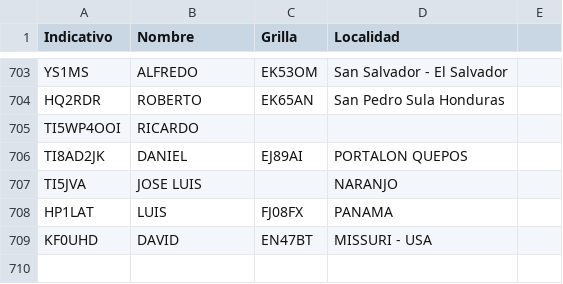
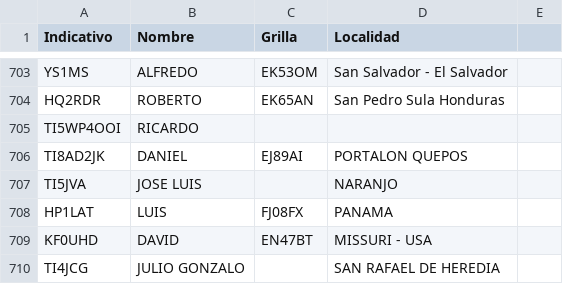
Before and after one commit to ti3wti/revista-matutina, a CSV file: data/radioaficionados.csv, drawn as a sheet; only a part is shown, gaps mark what is left out.

Commit message:
Agrega TI4JCG

```diff
--- a/data/radioaficionados.csv
+++ b/data/radioaficionados.csv
@@ -709 +709,2 @@ HP1LAT,LUIS,FJ08FX,PANAMA
 KF0UHD,DAVID,EN47BT,MISSURI - USA
+TI4JCG,JULIO GONZALO,,SAN RAFAEL DE HEREDIA
```
